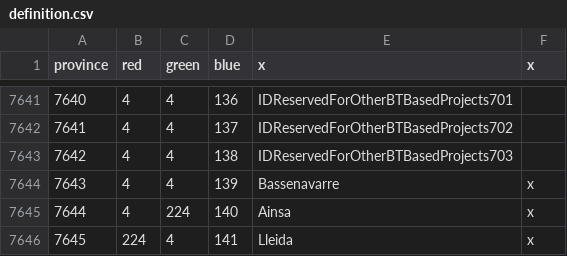
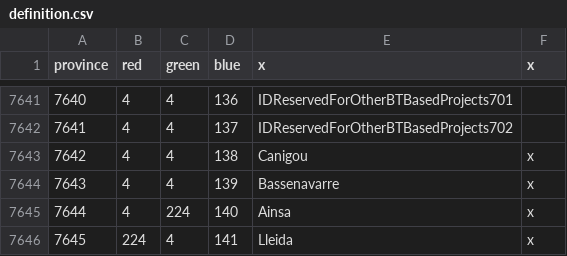
Before and after one commit to AlejandroGiner/Lux-in-Tenebris, a CSV file: map/definition.csv, drawn as a sheet; only a part is shown, gaps mark what is left out.

```diff
--- a/map/definition.csv
+++ b/map/definition.csv
@@ -7642,3 +7642,3 @@ province;red;green;blue;x;x
 7641;4;4;137;IDReservedForOtherBTBasedProjects702
-7642;4;4;138;IDReservedForOtherBTBasedProjects703
+7642;4;4;138;Canigou;x
 7643;4;4;139;Bassenavarre;x
```
Also changed, not shown: 7 other files.
